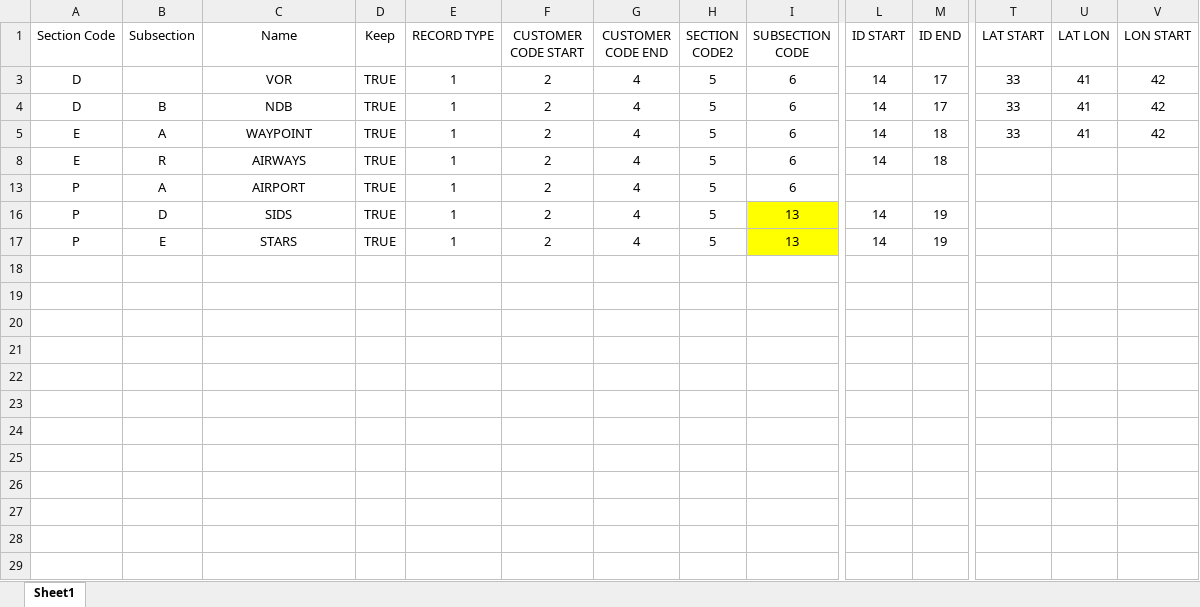
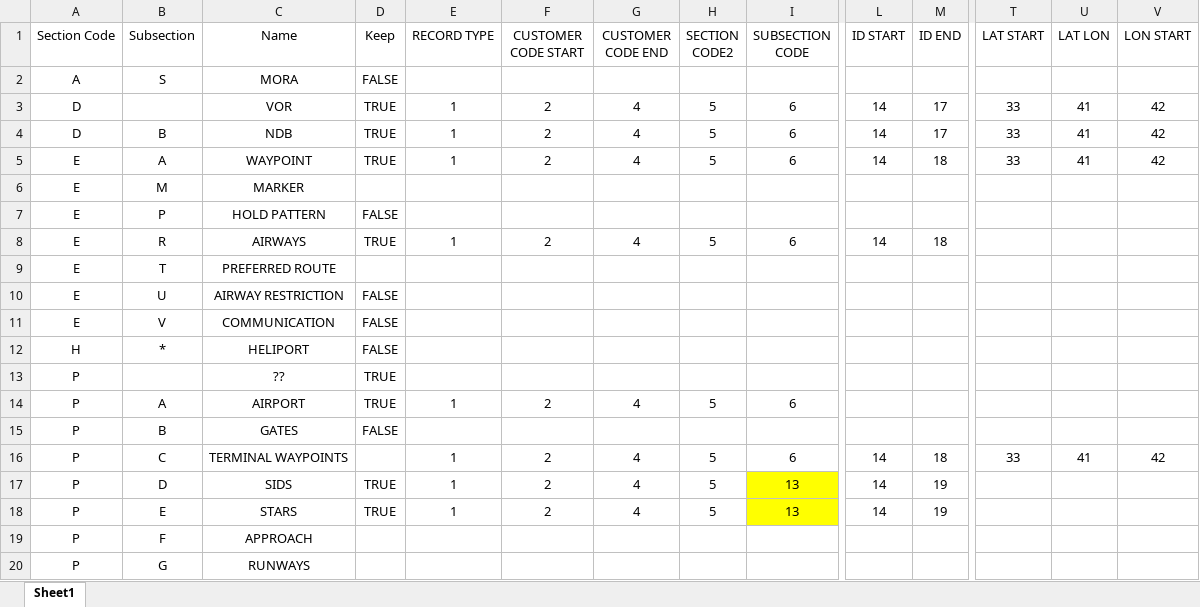
Before and after one commit to stevenhperry/ZOBFacilities, an Excel workbook: CIFPs/CIFP Schema Workbook.xlsx, sheet Sheet1, drawn as a sheet; only a part is shown, gaps mark what is left out; values as stored, in another font and other column widths than the file's, no borders; table styles not drawn; rows hold the shown columns only; the diff covers the shown part only; the diff names each change by its address in the sheet, - before the commit and + after, or states it on an @@ line.

```diff
--- a/CIFPs/CIFP Schema Workbook.xlsx (sheet Sheet1)
+++ b/CIFPs/CIFP Schema Workbook.xlsx (sheet Sheet1)
@@ row 2 unhidden: A | S | MORA | FALSE @@
@@ row 6 unhidden: E | M | MARKER @@
@@ row 7 unhidden: E | P | HOLD PATTERN | FALSE @@
@@ row 9 unhidden: E | T | PREFERRED ROUTE @@
@@ row 10 unhidden: E | U | AIRWAY RESTRICTION | FALSE @@
@@ row 11 unhidden: E | V | COMMUNICATION | FALSE @@
@@ row 12 unhidden: H | * | HELIPORT | FALSE @@
+row 13: P |  | ?? | TRUE
@@ row 15 unhidden: P | B | GATES | FALSE @@
@@ row 16 unhidden: P | C | TERMINAL WAYPOINTS |  | 1 | 2 | 4 | 5 | 6 | 14 | 18 | 33 | 41 | 42 @@
@@ row 19 unhidden: P | F | APPROACH @@
@@ row 20 unhidden: P | G | RUNWAYS @@
```
Also changed, not shown: 12 hidden or unhidden rows elsewhere in this sheet, 8 other files.
